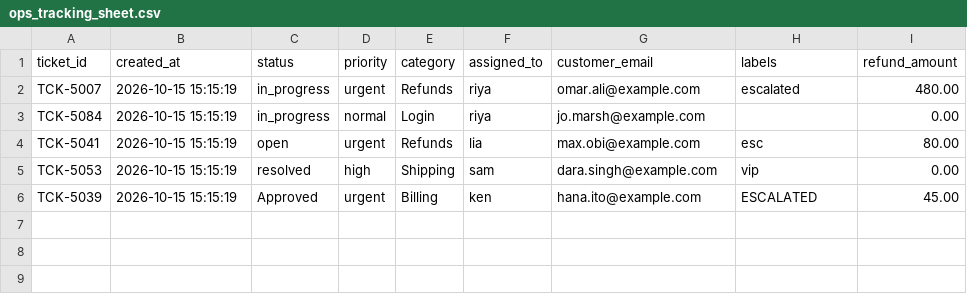
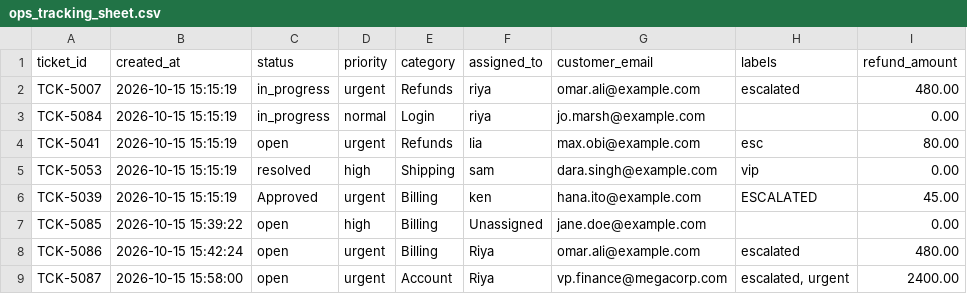
Before and after one commit to imSai-py/ticket-api, a CSV file: data/ops_tracking_sheet.csv, drawn as a sheet; the diff names each change by its address in the sheet, - before the commit and + after, or states it on an @@ line.

```diff
--- a/data/ops_tracking_sheet.csv
+++ b/data/ops_tracking_sheet.csv
+row 7: TCK-5085 | 2026-10-15 15:39:22 | open | high | Billing | Unassigned | jane.doe@example.com |  | 0.00
+row 8: TCK-5086 | 2026-10-15 15:42:24 | open | urgent | Billing | Riya | omar.ali@example.com | escalated | 480.00
+row 9: TCK-5087 | 2026-10-15 15:58:00 | open | urgent | Account | Riya | vp.finance@megacorp.com | escalated, urgent | 2400.00
```
Also changed, not shown: 2 other files.
